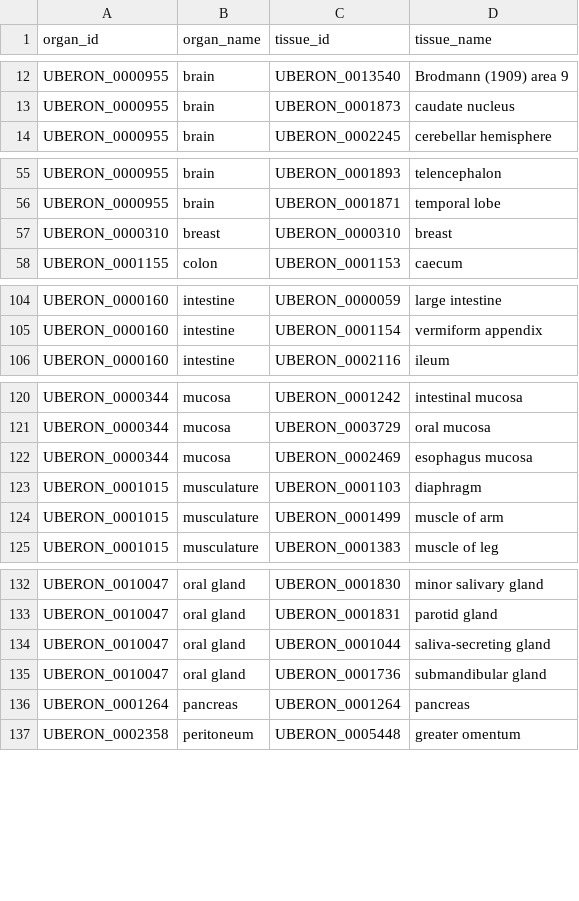
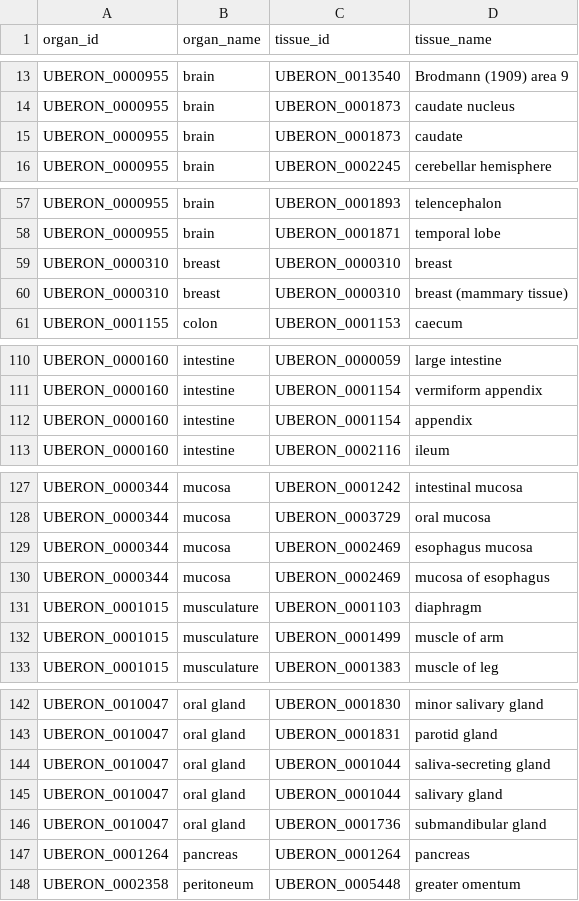
Before and after one commit to mohdkarim/mappings, a CSV file: expression_uberon_mapping.csv, drawn as a sheet; only a part is shown, gaps mark what is left out; the diff covers the shown part only; the diff names each change by its address in the sheet, - before the commit and + after, or states it on an @@ line.

```diff
--- a/expression_uberon_mapping.csv
+++ b/expression_uberon_mapping.csv
+row 15: UBERON_0000955 | brain | UBERON_0001873 | caudate
+row 60: UBERON_0000310 | breast | UBERON_0000310 | breast (mammary tissue)
+row 112: UBERON_0000160 | intestine | UBERON_0001154 | appendix
+row 130: UBERON_0000344 | mucosa | UBERON_0002469 | mucosa of esophagus
+row 145: UBERON_0010047 | oral gland | UBERON_0001044 | salivary gland
```
Also changed, not shown: 12 added rows elsewhere in this file.
